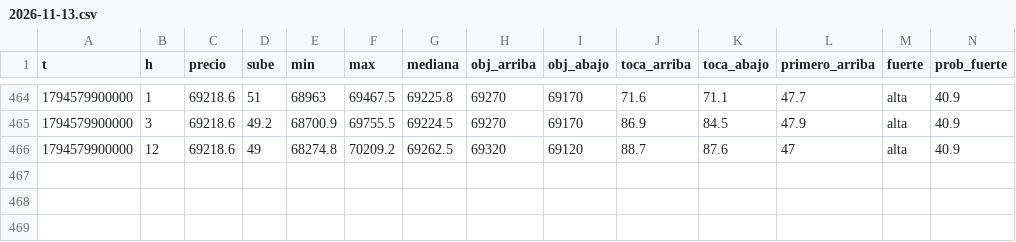
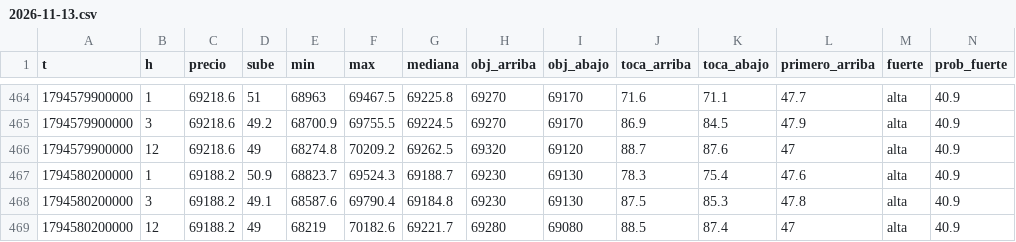
Before and after one commit to DiegoAdrian97/BTCAnalyzer, a CSV file: historial/BTC/5m/2026-11-13.csv, drawn as a sheet; only a part is shown, gaps mark what is left out; rows hold the shown columns only; the diff names each change by its address in the sheet, - before the commit and + after, or states it on an @@ line.

Commit message:
historial: 1 archivos

```diff
--- a/historial/BTC/5m/2026-11-13.csv
+++ b/historial/BTC/5m/2026-11-13.csv
+row 467: 1794580200000 | 1 | 69188.2 | 50.9 | 68823.7 | 69524.3 | 69188.7 | 69230 | 69130 | 78.3 | 75.4 | 47.6 | alta | 40.9
+row 468: 1794580200000 | 3 | 69188.2 | 49.1 | 68587.6 | 69790.4 | 69184.8 | 69230 | 69130 | 87.5 | 85.3 | 47.8 | alta | 40.9
+row 469: 1794580200000 | 12 | 69188.2 | 49 | 68219 | 70182.6 | 69221.7 | 69280 | 69080 | 88.5 | 87.4 | 47 | alta | 40.9
```
